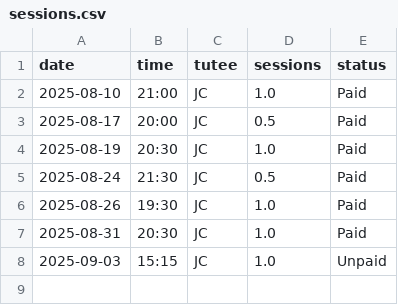
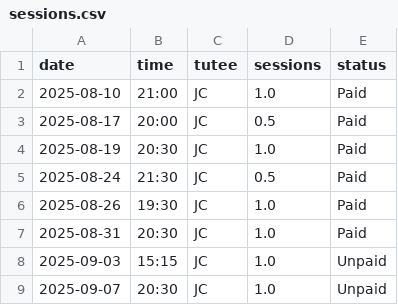
Before and after one commit to qu4ntx/mindclimb-client013, a CSV file: sessions.csv, drawn as a sheet.

Commit message:
Update sessions.csv

```diff
--- a/sessions.csv
+++ b/sessions.csv
@@ -8 +8,2 @@ date,time,tutee,sessions,status
 2025-09-03,15:15,JC,1.0,Unpaid
+2025-09-07,20:30,JC,1.0,Unpaid
```
